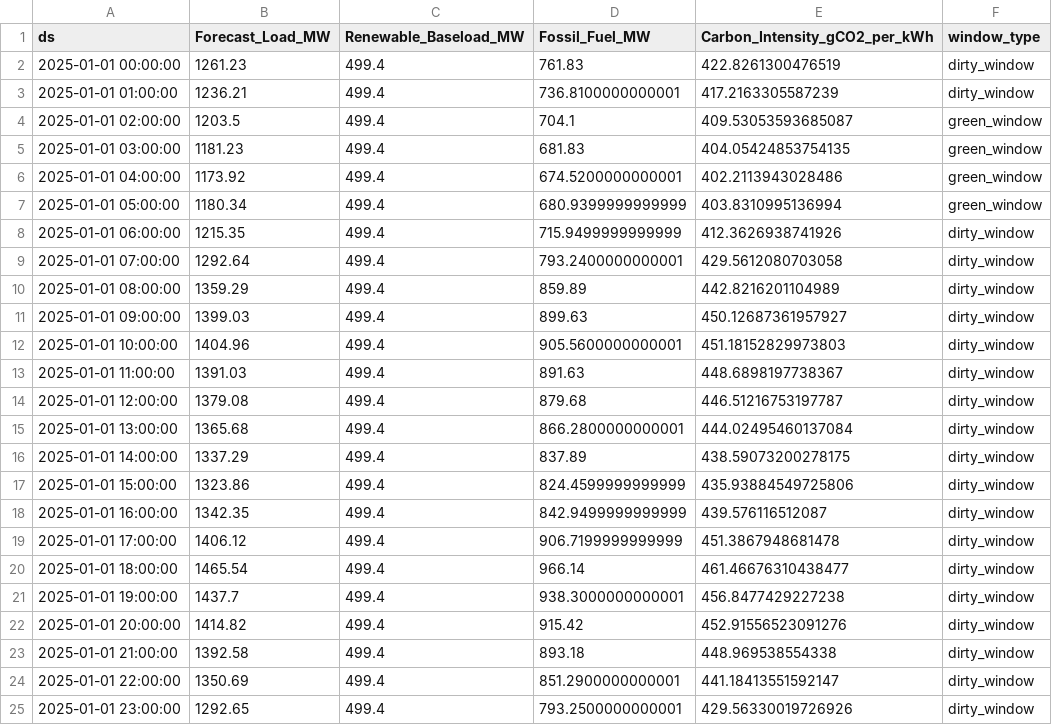
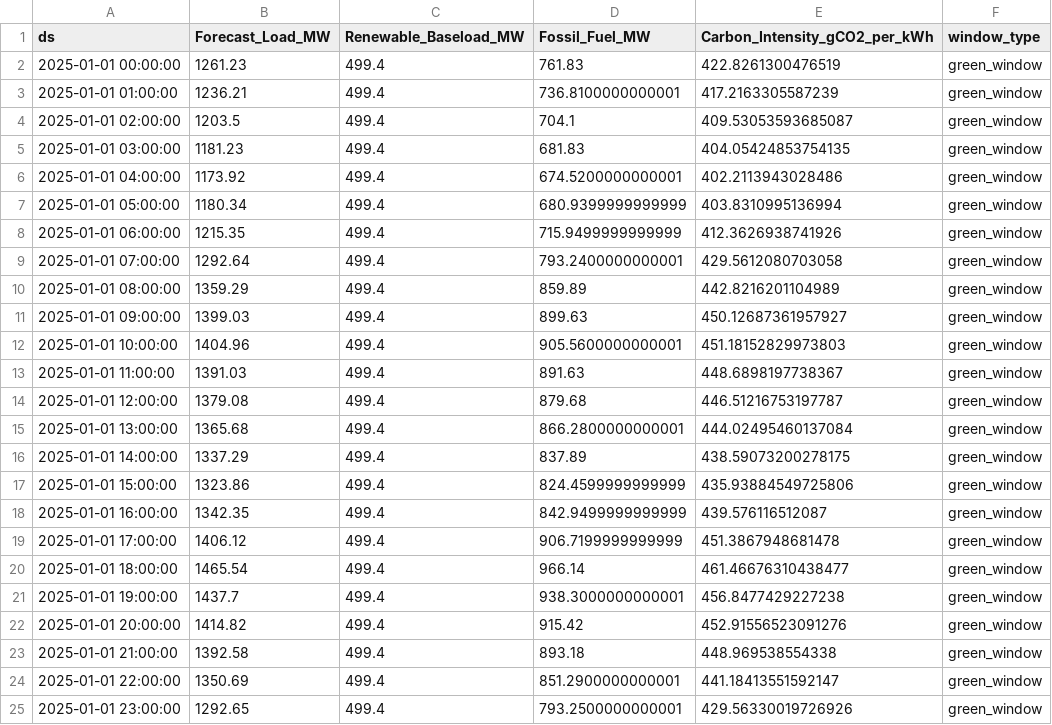
Before and after one commit to bhavik-knight/congnizant-hackathon-aura, a CSV file: outputs/aura_forecast_24h_with_carbon.csv, drawn as a sheet.

```diff
--- a/outputs/aura_forecast_24h_with_carbon.csv
+++ b/outputs/aura_forecast_24h_with_carbon.csv
@@ -1,4 +1,4 @@
 ds,Forecast_Load_MW,Renewable_Baseload_MW,Fossil_Fuel_MW,Carbon_Intensity_gCO2_per_kWh,window_type
-2025-01-01 00:00:00,1261.23,499.4,761.83,422.8261300476519,dirty_window
-2025-01-01 01:00:00,1236.21,499.4,736.8100000000001,417.2163305587239,dirty_window
+2025-01-01 00:00:00,1261.23,499.4,761.83,422.8261300476519,green_window
+2025-01-01 01:00:00,1236.21,499.4,736.8100000000001,417.2163305587239,green_window
 2025-01-01 02:00:00,1203.5,499.4,704.1,409.53053593685087,green_window
@@ -7,19 +7,19 @@ ds,Forecast_Load_MW,Renewable_Baseload_MW,Fossil_Fuel_MW,Carbon_Intensity_gCO2_p
 2025-01-01 05:00:00,1180.34,499.4,680.9399999999999,403.8310995136994,green_window
-2025-01-01 06:00:00,1215.35,499.4,715.9499999999999,412.3626938741926,dirty_window
-2025-01-01 07:00:00,1292.64,499.4,793.2400000000001,429.5612080703058,dirty_window
-2025-01-01 08:00:00,1359.29,499.4,859.89,442.8216201104989,dirty_window
-2025-01-01 09:00:00,1399.03,499.4,899.63,450.12687361957927,dirty_window
-2025-01-01 10:00:00,1404.96,499.4,905.5600000000001,451.18152829973803,dirty_window
-2025-01-01 11:00:00,1391.03,499.4,891.63,448.6898197738367,dirty_window
-2025-01-01 12:00:00,1379.08,499.4,879.68,446.51216753197787,dirty_window
-2025-01-01 13:00:00,1365.68,499.4,866.2800000000001,444.02495460137084,dirty_window
-2025-01-01 14:00:00,1337.29,499.4,837.89,438.59073200278175,dirty_window
-2025-01-01 15:00:00,1323.86,499.4,824.4599999999999,435.93884549725806,dirty_window
-2025-01-01 16:00:00,1342.35,499.4,842.9499999999999,439.576116512087,dirty_window
-2025-01-01 17:00:00,1406.12,499.4,906.7199999999999,451.3867948681478,dirty_window
-2025-01-01 18:00:00,1465.54,499.4,966.14,461.46676310438477,dirty_window
-2025-01-01 19:00:00,1437.7,499.4,938.3000000000001,456.8477429227238,dirty_window
-2025-01-01 20:00:00,1414.82,499.4,915.42,452.91556523091276,dirty_window
-2025-01-01 21:00:00,1392.58,499.4,893.18,448.969538554338,dirty_window
-2025-01-01 22:00:00,1350.69,499.4,851.2900000000001,441.18413551592147,dirty_window
-2025-01-01 23:00:00,1292.65,499.4,793.2500000000001,429.56330019726926,dirty_window
+2025-01-01 06:00:00,1215.35,499.4,715.9499999999999,412.3626938741926,green_window
+2025-01-01 07:00:00,1292.64,499.4,793.2400000000001,429.5612080703058,green_window
+2025-01-01 08:00:00,1359.29,499.4,859.89,442.8216201104989,green_window
+2025-01-01 09:00:00,1399.03,499.4,899.63,450.12687361957927,green_window
+2025-01-01 10:00:00,1404.96,499.4,905.5600000000001,451.18152829973803,green_window
+2025-01-01 11:00:00,1391.03,499.4,891.63,448.6898197738367,green_window
+2025-01-01 12:00:00,1379.08,499.4,879.68,446.51216753197787,green_window
+2025-01-01 13:00:00,1365.68,499.4,866.2800000000001,444.02495460137084,green_window
+2025-01-01 14:00:00,1337.29,499.4,837.89,438.59073200278175,green_window
+2025-01-01 15:00:00,1323.86,499.4,824.4599999999999,435.93884549725806,green_window
+2025-01-01 16:00:00,1342.35,499.4,842.9499999999999,439.576116512087,green_window
+2025-01-01 17:00:00,1406.12,499.4,906.7199999999999,451.3867948681478,green_window
+2025-01-01 18:00:00,1465.54,499.4,966.14,461.46676310438477,green_window
+2025-01-01 19:00:00,1437.7,499.4,938.3000000000001,456.8477429227238,green_window
+2025-01-01 20:00:00,1414.82,499.4,915.42,452.91556523091276,green_window
+2025-01-01 21:00:00,1392.58,499.4,893.18,448.969538554338,green_window
+2025-01-01 22:00:00,1350.69,499.4,851.2900000000001,441.18413551592147,green_window
+2025-01-01 23:00:00,1292.65,499.4,793.2500000000001,429.56330019726926,green_window
```
Also changed, not shown: 6 other files.
